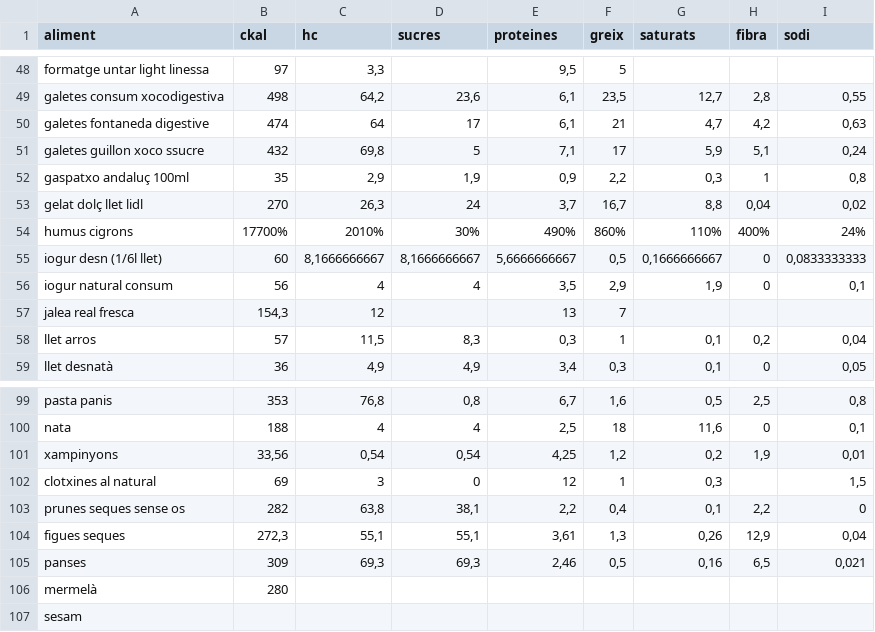
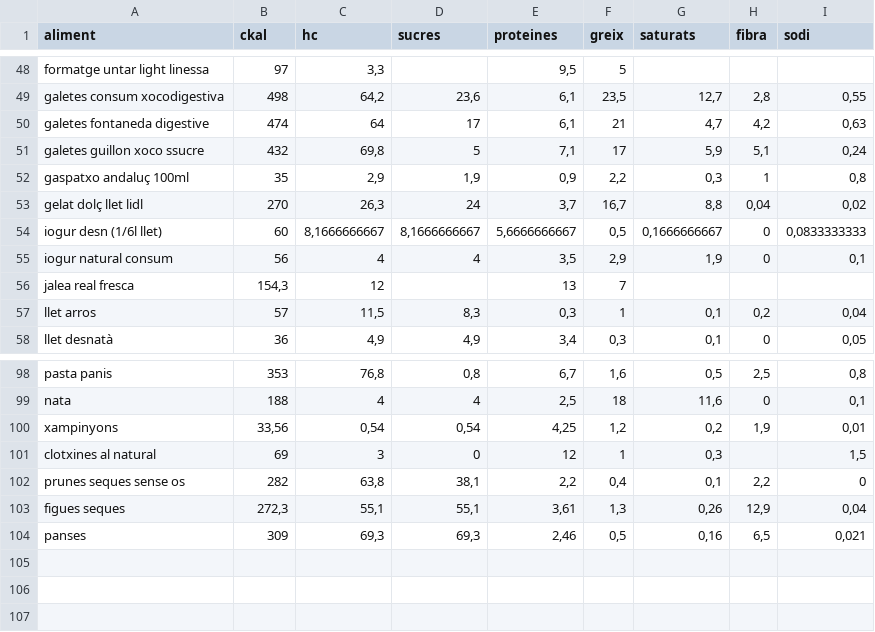
Before and after one commit to eltiopep/PEPREPO, a CSV file: basicFood/auxFiles/calories pep.csv, drawn as a sheet; only a part is shown, gaps mark what is left out.

```diff
--- a/basicFood/auxFiles/calories pep.csv
+++ b/basicFood/auxFiles/calories pep.csv
@@ -53,3 +53,2 @@ gaspatxo andaluç 100ml	35	2,9	1,9	0,9	2,2	0,3	1	0,8
 gelat dolç llet lidl	270	26,3	24	3,7	16,7	8,8	0,04	0,02
-humus cigrons	17700%	2010%	30%	490%	860%	110%	400%	24%
 iogur desn (1/6l llet)	60	8,1666666667	8,1666666667	5,6666666667	0,5	0,1666666667	0	0,0833333333
@@ -105,3 +104 @@ figues seques	272,3	55,1	55,1	3,61	1,3	0,26	12,9	0,04
 panses	309	69,3	69,3	2,46	0,5	0,16	6,5	0,021
-mermelà	280							
-sesam								
```
Also changed, not shown: 3 other files.
